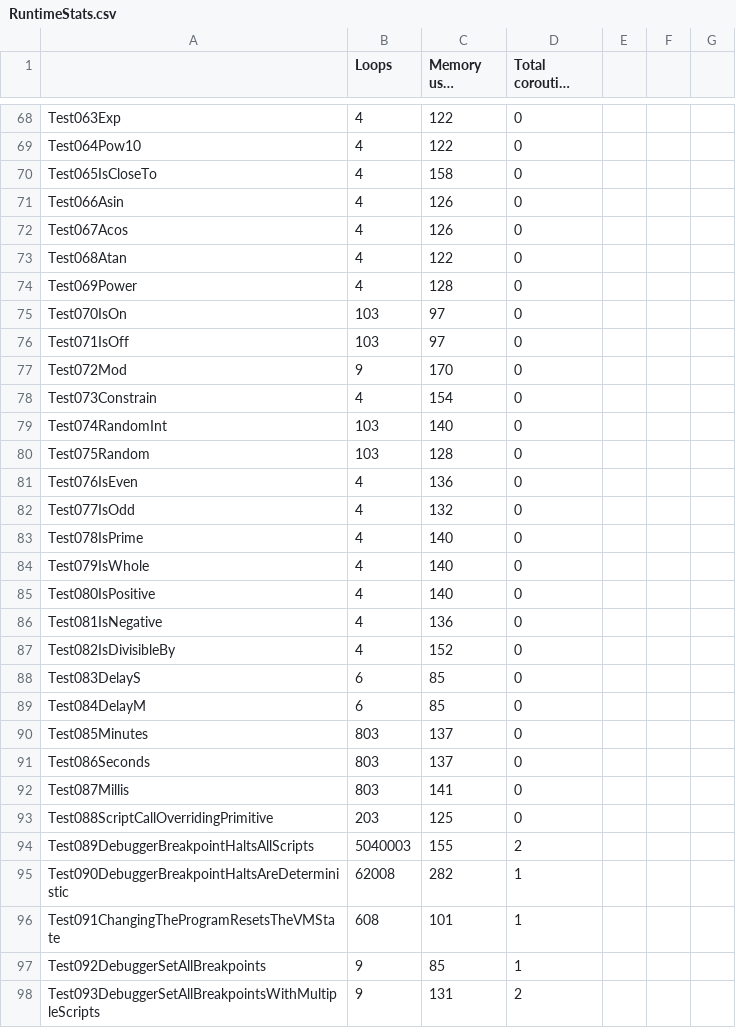
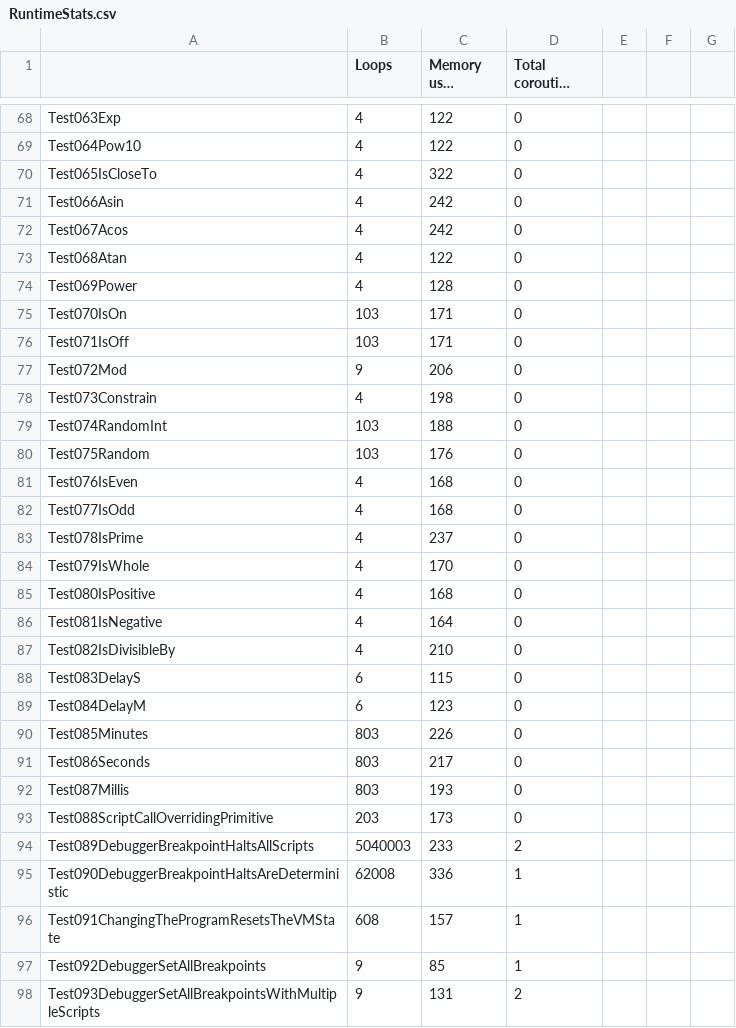
Before and after one commit to GIRA/PhysicalBits, a CSV file: firmware/Simulator/SimulatorTest/TestFiles/RuntimeStats.csv, drawn as a sheet; only a part is shown, gaps mark what is left out; long unchanged cells end in …; the diff covers the shown part only.

Commit message:
Fixed stupid bug in the formatting of the RuntimeStats

```diff
--- a/firmware/Simulator/SimulatorTest/TestFiles/RuntimeStats.csv
+++ b/firmware/Simulator/SimulatorTest/TestFiles/RuntimeStats.csv
@@ -69,29 +69,29 @@ Test063Exp,4,122,0
 Test064Pow10,4,122,0
-Test065IsCloseTo,4,158,0
-Test066Asin,4,126,0
-Test067Acos,4,126,0
+Test065IsCloseTo,4,322,0
+Test066Asin,4,242,0
+Test067Acos,4,242,0
 Test068Atan,4,122,0
 Test069Power,4,128,0
-Test070IsOn,103,97,0
-Test071IsOff,103,97,0
-Test072Mod,9,170,0
-Test073Constrain,4,154,0
-Test074RandomInt,103,140,0
-Test075Random,103,128,0
-Test076IsEven,4,136,0
-Test077IsOdd,4,132,0
-Test078IsPrime,4,140,0
-Test079IsWhole,4,140,0
-Test080IsPositive,4,140,0
-Test081IsNegative,4,136,0
-Test082IsDivisibleBy,4,152,0
-Test083DelayS,6,85,0
-Test084DelayM,6,85,0
-Test085Minutes,803,137,0
-Test086Seconds,803,137,0
-Test087Millis,803,141,0
-Test088ScriptCallOverridingPrimitive,203,125,0
-Test089DebuggerBreakpointHaltsAllScripts,5040003,155,2
-Test090DebuggerBreakpointHaltsAreDeterministic,62008,282,1
-Test091ChangingTheProgramResetsTheVMState,608,101,1
+Test070IsOn,103,171,0
+Test071IsOff,103,171,0
+Test072Mod,9,206,0
+Test073Constrain,4,198,0
+Test074RandomInt,103,188,0
+Test075Random,103,176,0
+Test076IsEven,4,168,0
+Test077IsOdd,4,168,0
+Test078IsPrime,4,237,0
+Test079IsWhole,4,170,0
+Test080IsPositive,4,168,0
+Test081IsNegative,4,164,0
+Test082IsDivisibleBy,4,210,0
+Test083DelayS,6,115,0
+Test084DelayM,6,123,0
+Test085Minutes,803,226,0
+Test086Seconds,803,217,0
+Test087Millis,803,193,0
+Test088ScriptCallOverridingPrimitive,203,173,0
+Test089DebuggerBreakpointHaltsAllScripts,5040003,233,2
+Test090DebuggerBreakpointHaltsAreDeterministic,62008,336,1
+Test091ChangingTheProgramResetsTheVMState,608,157,1
 Test092DebuggerSetAllBreakpoints,9,85,1
```
Also changed, not shown: 59 edited cells elsewhere in this file, 1 other file.
